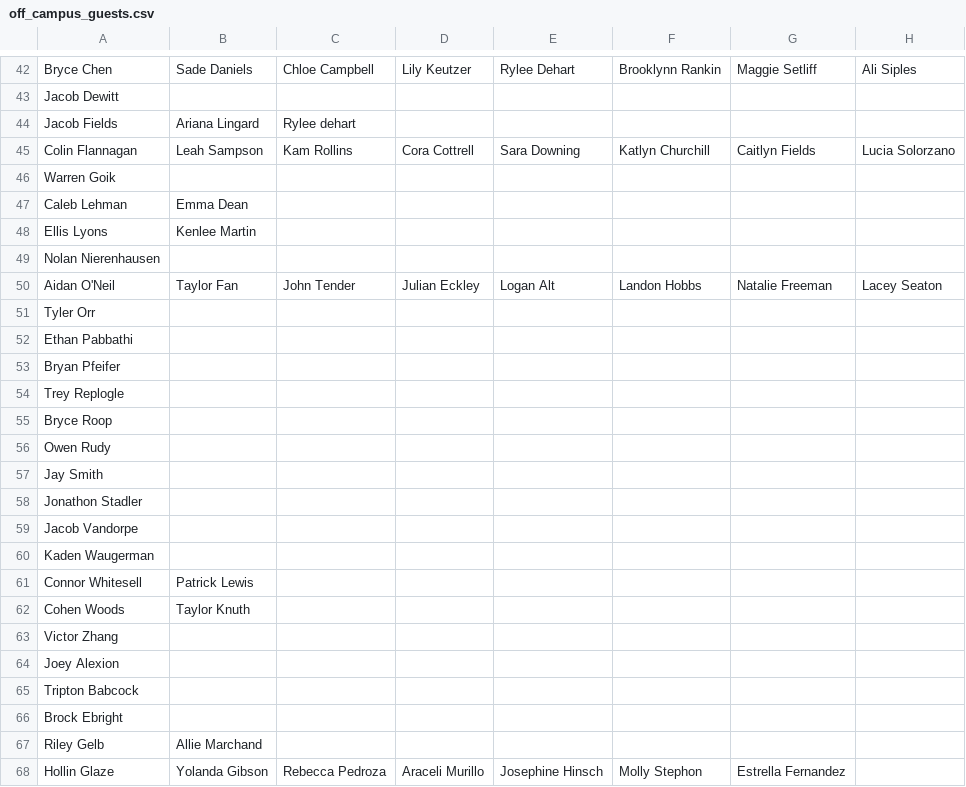
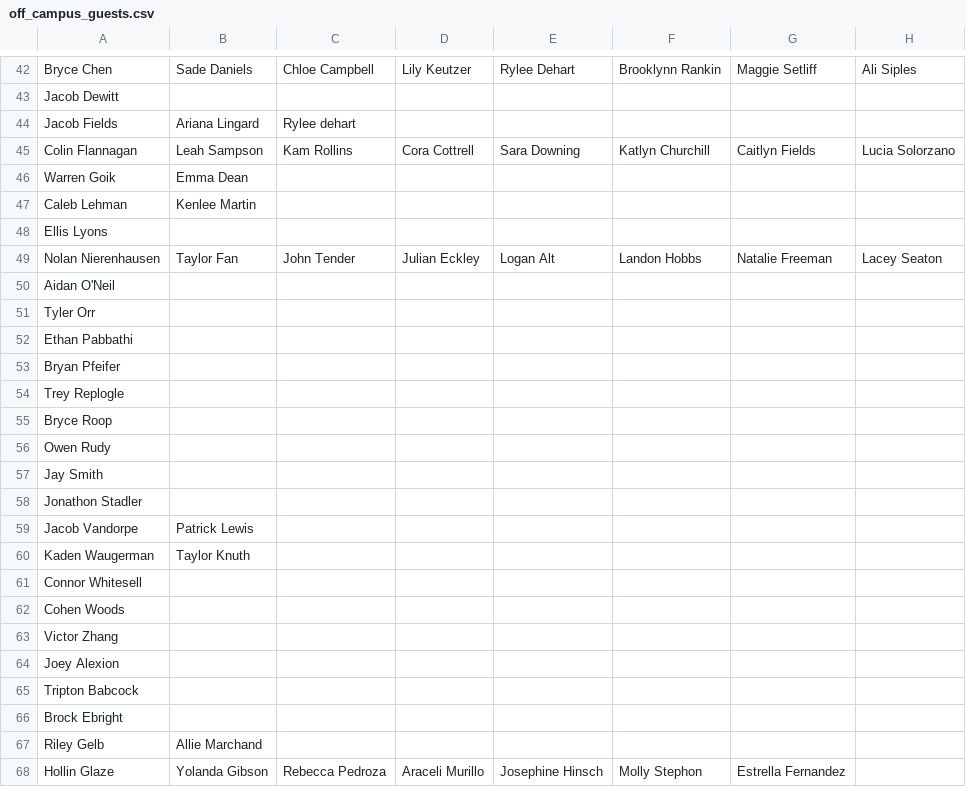
Before and after one commit to rhit-oneilat/SNOWYOWL, a CSV file: off_campus_guests.csv, drawn as a sheet; only a part is shown, gaps mark what is left out; removed rows and columns are numbered as before the commit, all else as after; rows hold the shown columns only; the diff names each change by its address in the sheet, - before the commit and + after, or states it on an @@ line.

```diff
--- a/off_campus_guests.csv
+++ b/off_campus_guests.csv
-B46: (empty)
+B46: Emma Dean
-B47: Emma Dean
+B47: Kenlee Martin
-B48: Kenlee Martin
+B48: (empty)
-row 49: Nolan Nierenhausen
-A49: Aidan O'Neil
+A49: Nolan Nierenhausen
+row 50: Aidan O'Neil
-B59: (empty)
+B59: Patrick Lewis
-B60: (empty)
+B60: Taylor Knuth
-B61: Patrick Lewis
+B61: (empty)
-B62: Taylor Knuth
+B62: (empty)
```
Also changed, not shown: 1 other file.
